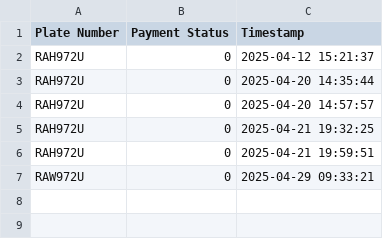
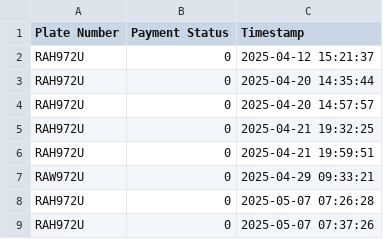
Before and after one commit to OdileDuhirimana/parking_system, a CSV file: plates_log.csv, drawn as a sheet; the diff names each change by its address in the sheet, - before the commit and + after, or states it on an @@ line.

```diff
--- a/plates_log.csv
+++ b/plates_log.csv
+row 8: RAH972U | 0 | 2025-05-07 07:26:28
+row 9: RAH972U | 0 | 2025-05-07 07:37:26
```
Also changed, not shown: 5 other files.
